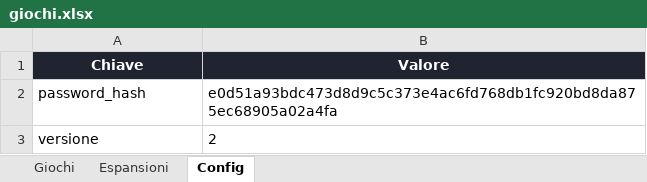
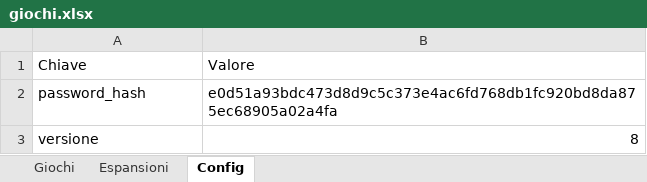
Before and after one commit to Gigat02/Mygames, an Excel workbook: dati/giochi.xlsx, sheet Config, drawn as a sheet; values as stored, in another font and other column widths than the file's, no borders; table styles not drawn; the diff names each change by its address in the sheet, - before the commit and + after, or states it on an @@ line.

```diff
--- a/dati/giochi.xlsx (sheet Config)
+++ b/dati/giochi.xlsx (sheet Config)
@@ A1:B1 fill: #1F2430 → none, bold: on → off, text colour: #FFFFFF → black, alignment: center → left @@
-B3: 2
+B3: 8
```
Also changed, not shown: sheet Espansioni, sheet Giochi.
